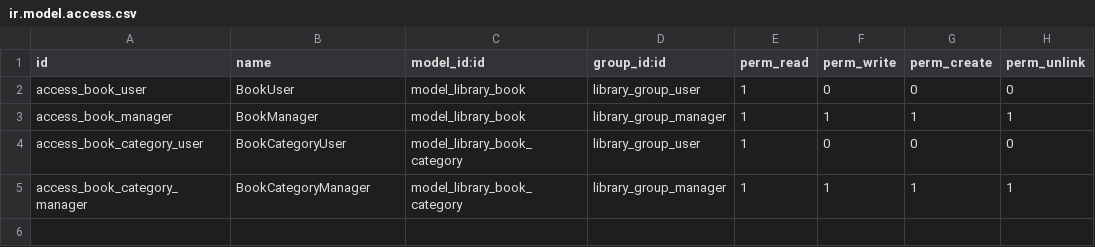
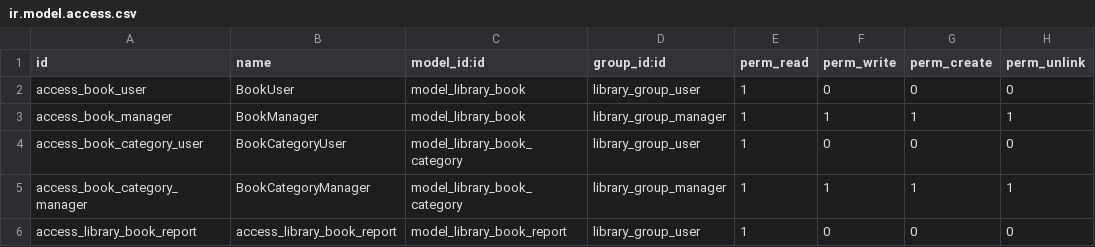
Before and after one commit to JP-Dhabolt/odoo-12-dev-essentials, a CSV file: odoo/addons/library_app/security/ir.model.access.csv, drawn as a sheet; the diff names each change by its address in the sheet, - before the commit and + after, or states it on an @@ line.

Commit message:
Completed Reports and Server-side QWeb Chapter (#7)
* Base report functioning

* Added author render and paper format changes

* Added SQL based model and report

```diff
--- a/odoo/addons/library_app/security/ir.model.access.csv
+++ b/odoo/addons/library_app/security/ir.model.access.csv
+row 6: access_library_book_report | access_library_book_report | model_library_book_report | library_group_user | 1 | 0 | 0 | 0
```
Also changed, not shown: 7 other files.
